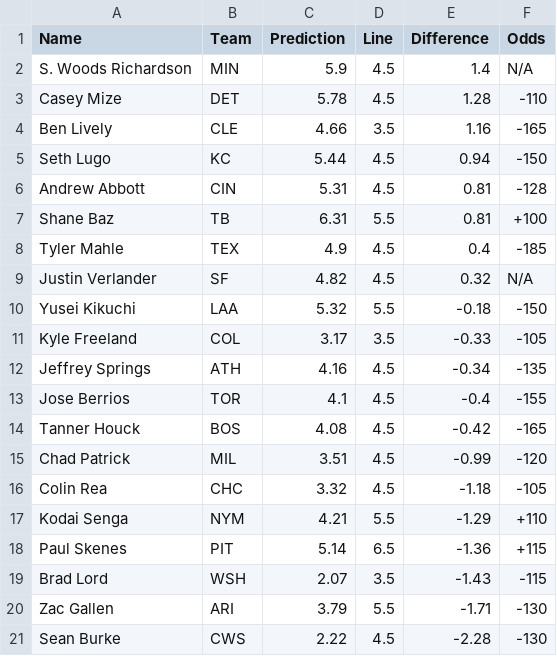
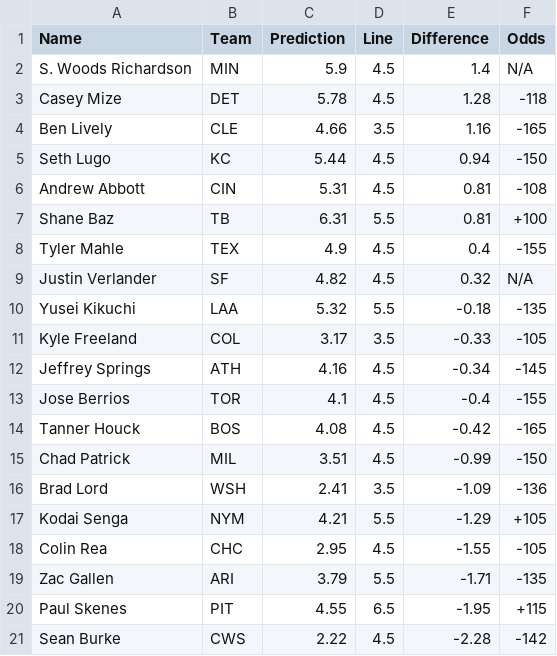
Before and after one commit to bena618/BBSFrontend, a CSV file: model_outputs/strikeout_preds.csv, drawn as a sheet.

Commit message:
Update strikeout_preds.csv from MLB_Models workflow

```diff
--- a/model_outputs/strikeout_preds.csv
+++ b/model_outputs/strikeout_preds.csv
@@ -2,20 +2,20 @@ Name,Team,Prediction,Line,Difference,Odds
 S. Woods Richardson,MIN,5.9,4.5,1.4,N/A
-Casey Mize,DET,5.78,4.5,1.28,-110
+Casey Mize,DET,5.78,4.5,1.28,-118
 Ben Lively,CLE,4.66,3.5,1.16,-165
 Seth Lugo,KC,5.44,4.5,0.94,-150
-Andrew Abbott,CIN,5.31,4.5,0.81,-128
+Andrew Abbott,CIN,5.31,4.5,0.81,-108
 Shane Baz,TB,6.31,5.5,0.81,+100
-Tyler Mahle,TEX,4.9,4.5,0.4,-185
+Tyler Mahle,TEX,4.9,4.5,0.4,-155
 Justin Verlander,SF,4.82,4.5,0.32,N/A
-Yusei Kikuchi,LAA,5.32,5.5,-0.18,-150
+Yusei Kikuchi,LAA,5.32,5.5,-0.18,-135
 Kyle Freeland,COL,3.17,3.5,-0.33,-105
-Jeffrey Springs,ATH,4.16,4.5,-0.34,-135
+Jeffrey Springs,ATH,4.16,4.5,-0.34,-145
 Jose Berrios,TOR,4.1,4.5,-0.4,-155
 Tanner Houck,BOS,4.08,4.5,-0.42,-165
-Chad Patrick,MIL,3.51,4.5,-0.99,-120
-Colin Rea,CHC,3.32,4.5,-1.18,-105
-Kodai Senga,NYM,4.21,5.5,-1.29,+110
-Paul Skenes,PIT,5.14,6.5,-1.36,+115
-Brad Lord,WSH,2.07,3.5,-1.43,-115
-Zac Gallen,ARI,3.79,5.5,-1.71,-130
-Sean Burke,CWS,2.22,4.5,-2.28,-130
+Chad Patrick,MIL,3.51,4.5,-0.99,-150
+Brad Lord,WSH,2.41,3.5,-1.09,-136
+Kodai Senga,NYM,4.21,5.5,-1.29,+105
+Colin Rea,CHC,2.95,4.5,-1.55,-105
+Zac Gallen,ARI,3.79,5.5,-1.71,-135
+Paul Skenes,PIT,4.55,6.5,-1.95,+115
+Sean Burke,CWS,2.22,4.5,-2.28,-142
```
